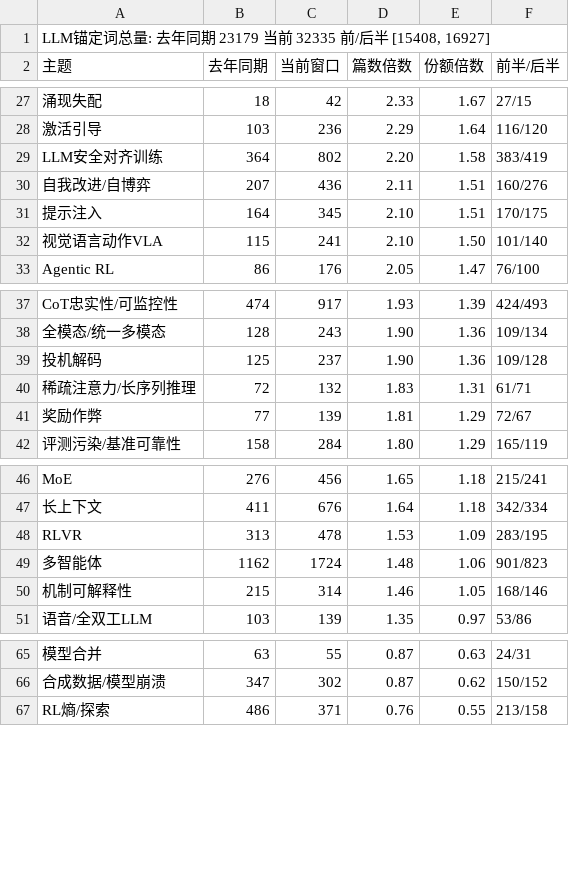
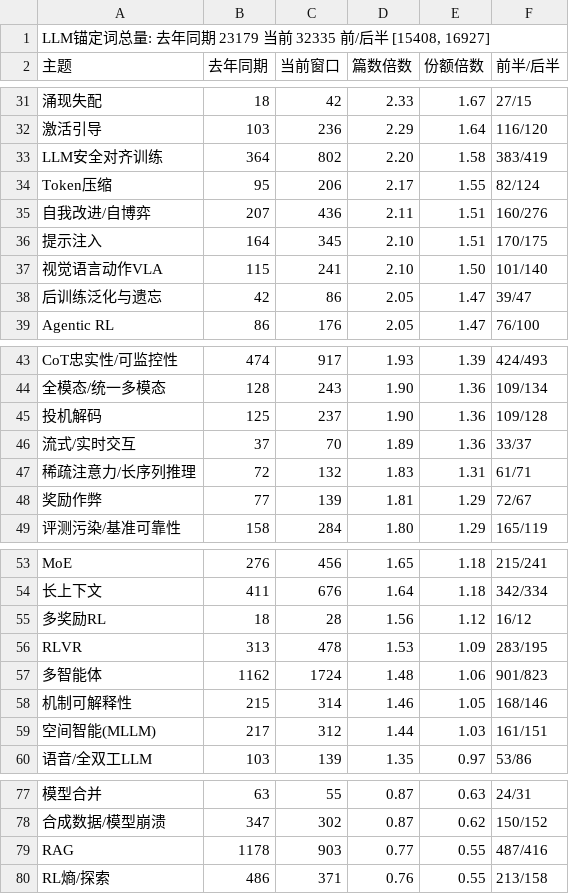
Before and after one commit to jack836485-rgb/autoresearch, a TSV file: path-stage/LLM热门方向_算力适配_20261028/文献笔记/主题增长表.tsv, drawn as a sheet; only a part is shown, gaps mark what is left out; the diff covers the shown part only; the diff names each change by its address in the sheet, - before the commit and + after, or states it on an @@ line.

```diff
--- a/path-stage/LLM热门方向_算力适配_20261028/文献笔记/主题增长表.tsv
+++ b/path-stage/LLM热门方向_算力适配_20261028/文献笔记/主题增长表.tsv
+row 34: Token压缩 | 95 | 206 | 2.17 | 1.55 | 82/124
+row 38: 后训练泛化与遗忘 | 42 | 86 | 2.05 | 1.47 | 39/47
+row 46: 流式/实时交互 | 37 | 70 | 1.89 | 1.36 | 33/37
+row 55: 多奖励RL | 18 | 28 | 1.56 | 1.12 | 16/12
+row 59: 空间智能(MLLM) | 217 | 312 | 1.44 | 1.03 | 161/151
+row 79: RAG | 1178 | 903 | 0.77 | 0.55 | 487/416
```
Also changed, not shown: 7 added rows elsewhere in this file, 2 other files.
